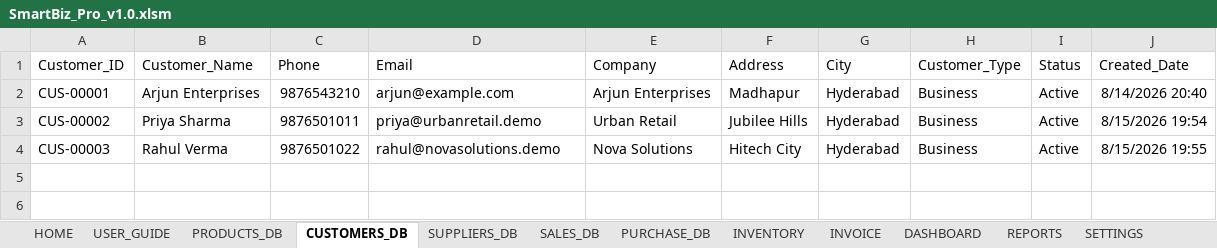
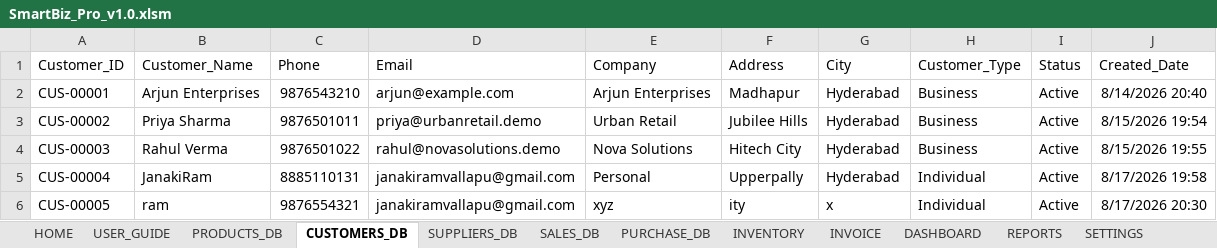
Before and after one commit to janakiram-vallapu/data-analytics-portfolio, an Excel workbook: PROJECTS/SmartBiz_Pro/SmartBiz_Pro_v1.0.xlsm, sheet CUSTOMERS_DB, drawn as a sheet; values as stored, in another font and other column widths than the file's, no borders; table styles not drawn; the diff names each change by its address in the sheet, - before the commit and + after, or states it on an @@ line.

```diff
--- a/PROJECTS/SmartBiz_Pro/SmartBiz_Pro_v1.0.xlsm (sheet CUSTOMERS_DB)
+++ b/PROJECTS/SmartBiz_Pro/SmartBiz_Pro_v1.0.xlsm (sheet CUSTOMERS_DB)
+row 5: CUS-00004 | JanakiRam | 8885110131 | janakiramvallapu@gmail.com | Personal | Upperpally | Hyderabad | Individual | Active | 8/17/2026 19:58
+row 6: CUS-00005 | ram | 9876554321 | janakiramvallapu@gmail.com | xyz | ity | x | Individual | Active | 8/17/2026 20:30
```
Also changed, not shown: sheet AUDIT_LOG, sheet SALES_DB, sheet PURCHASE_DB, sheet INVOICE, sheet DASHBOARD, sheet PRODUCTS_DB, 3 more sheets, charts or pictures, 38 other files.
